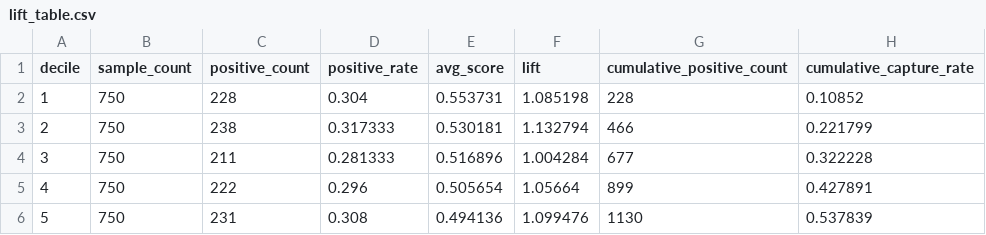
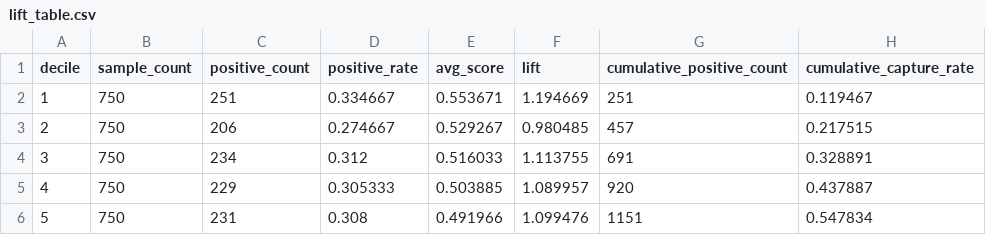
Before and after one commit to LeXiaoyao/riskops-copilot, a CSV file: outputs/model_lab/ml_baseline/lift_table.csv, drawn as a sheet; only a part is shown; the diff covers the shown part only.

```diff
--- a/outputs/model_lab/ml_baseline/lift_table.csv
+++ b/outputs/model_lab/ml_baseline/lift_table.csv
@@ -1,6 +1,6 @@
 decile,sample_count,positive_count,positive_rate,avg_score,lift,cumulative_positive_count,cumulative_capture_rate
-1,750,228,0.304,0.553731,1.085198,228,0.10852
-2,750,238,0.317333,0.530181,1.132794,466,0.221799
-3,750,211,0.281333,0.516896,1.004284,677,0.322228
-4,750,222,0.296,0.505654,1.05664,899,0.427891
-5,750,231,0.308,0.494136,1.099476,1130,0.537839
+1,750,251,0.334667,0.553671,1.194669,251,0.119467
+2,750,206,0.274667,0.529267,0.980485,457,0.217515
+3,750,234,0.312,0.516033,1.113755,691,0.328891
+4,750,229,0.305333,0.503885,1.089957,920,0.437887
+5,750,231,0.308,0.491966,1.099476,1151,0.547834
```
Also changed, not shown: 28 edited cells elsewhere in this file, outputs/model_lab/ml_baseline/feature_importance.csv, 9 other files.
